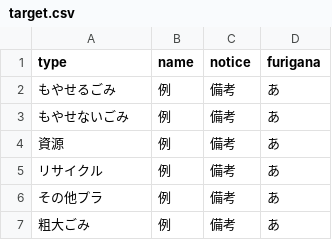
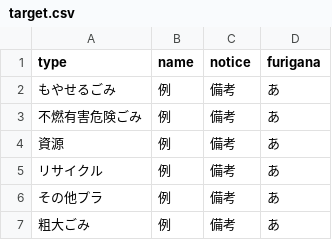
Before and after one commit to 50saisatte/5374, a CSV file: data/target.csv, drawn as a sheet.

Commit message:
Update target.csv

```diff
--- a/data/target.csv
+++ b/data/target.csv
@@ -2,3 +2,3 @@ type,name,notice,furigana
 もやせるごみ,例,備考,あ
-もやせないごみ,例,備考,あ
+不燃有害危険ごみ,例,備考,あ
 資源,例,備考,あ
```
